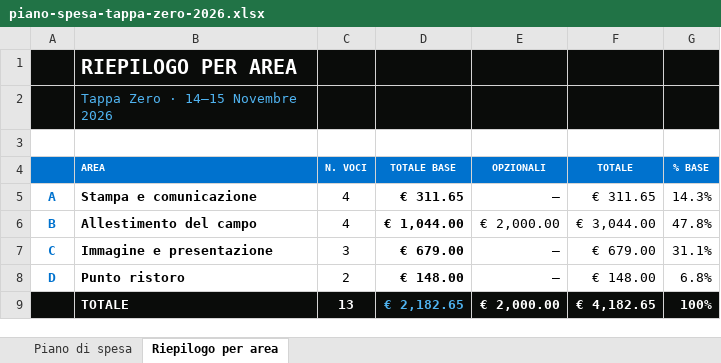
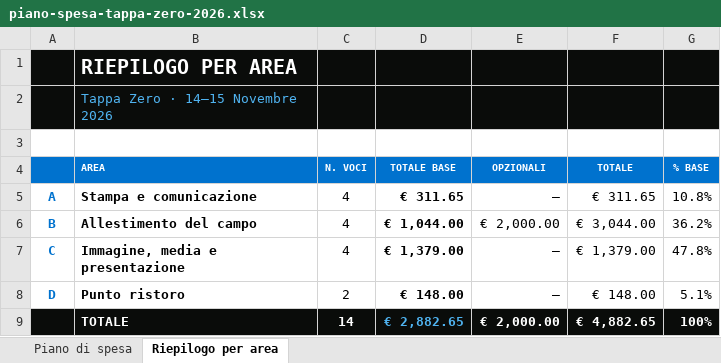
Before and after one commit to delphi131/nazionale-italiana-footgolf, an Excel workbook: piano-spesa-tappa-zero-2026/dist/piano-spesa-tappa-zero-2026.xlsx, sheet Riepilogo per area, drawn as a sheet; values as stored, in another font and other column widths than the file's, no borders; charts and pictures not drawn; removed rows and columns are numbered as before the commit, all else as after; the diff names each change by its address in the sheet, - before the commit and + after, or states it on an @@ line.

```diff
--- a/piano-spesa-tappa-zero-2026/dist/piano-spesa-tappa-zero-2026.xlsx (sheet Riepilogo per area)
+++ b/piano-spesa-tappa-zero-2026/dist/piano-spesa-tappa-zero-2026.xlsx (sheet Riepilogo per area)
-G5 (% BASE): 14.3%
+G5 (% BASE): 10.8%
-G6 (% BASE): 47.8%
+G6 (% BASE): 36.2%
-row 7: C | Immagine e presentazione | 3 | € 679.00 | – | € 679.00 | 31.1%
+row 7: C | Immagine, media e presentazione | 4 | € 1,379.00 | – | € 1,379.00 | 47.8%
-G8 (% BASE): 6.8%
+G8 (% BASE): 5.1%
-C9 (N. VOCI): 13
+C9 (N. VOCI): 14
-D9 (TOTALE BASE): € 2,182.65
+D9 (TOTALE BASE): € 2,882.65
-F9 (TOTALE): € 4,182.65
+F9 (TOTALE): € 4,882.65
```
Also changed, not shown: sheet Piano di spesa, formulas that keep their value, charts or pictures, 6 other files.
